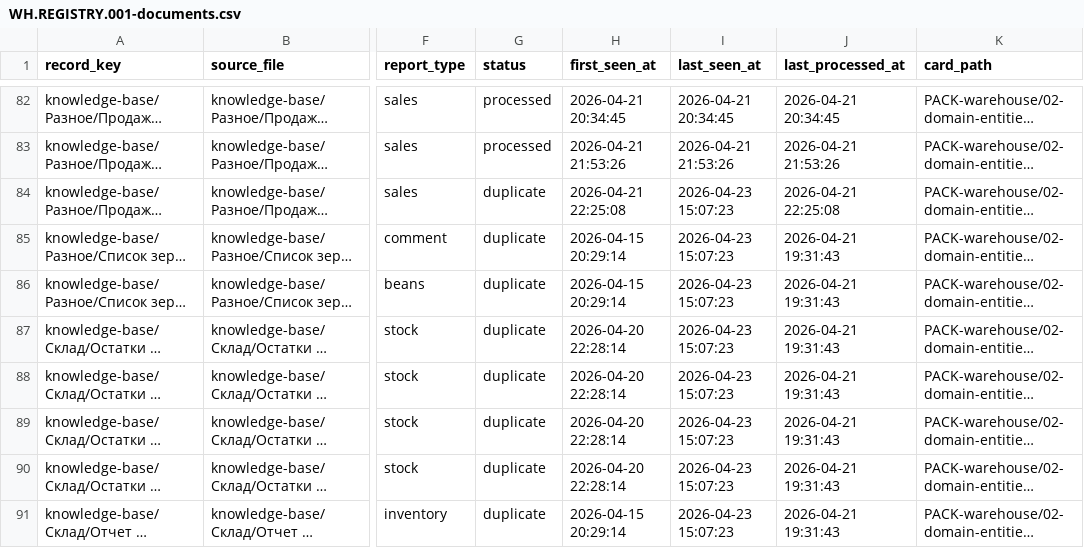
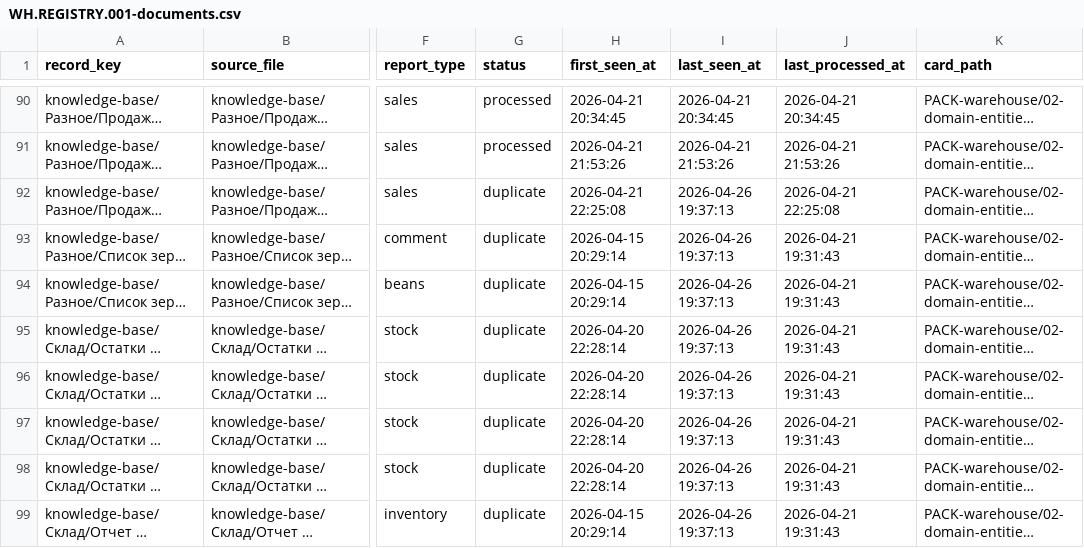
Before and after one commit to AlexPoAi/VK-offee, a CSV file: PACK-warehouse/04-work-products/WH.REGISTRY.001-documents.csv, drawn as a sheet; only a part is shown, gaps mark what is left out; long unchanged cells end in …; addresses are those after the commit; the diff covers the shown part only; the diff names each change by its address in the sheet, - before the commit and + after, or states it on an @@ line.

```diff
--- a/PACK-warehouse/04-work-products/WH.REGISTRY.001-documents.csv
+++ b/PACK-warehouse/04-work-products/WH.REGISTRY.001-documents.csv
-I92:I99 (last_seen_at): 2026-04-23 15:07:23
+I92:I99 (last_seen_at): 2026-04-26 19:37:13
```
Also changed, not shown: 8 added rows and 44 edited cells elsewhere in this file, 42 other files.
